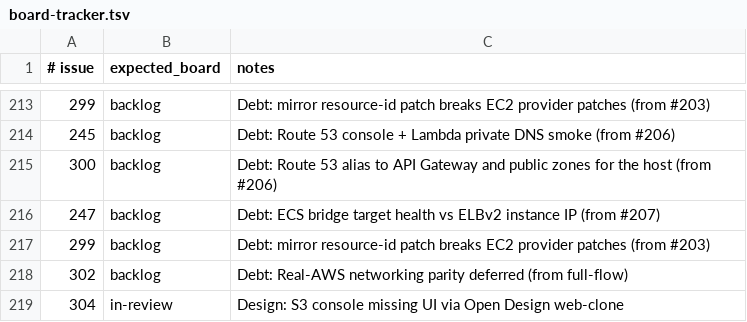
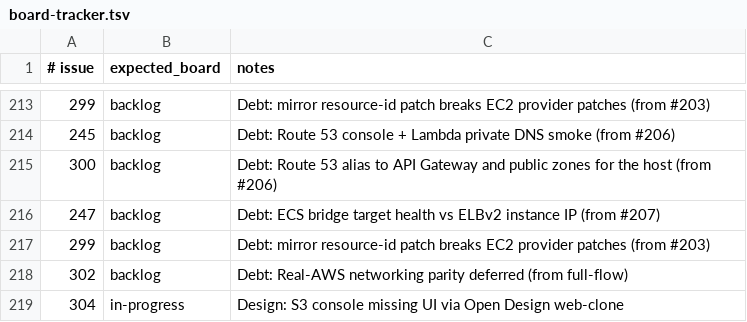
Before and after one commit to kgz/stackwrangler, a TSV file: bin/board-tracker.tsv, drawn as a sheet; only a part is shown, gaps mark what is left out.

```diff
--- a/bin/board-tracker.tsv
+++ b/bin/board-tracker.tsv
@@ -218,2 +218,2 @@
 302	backlog	Debt: Real-AWS networking parity deferred (from full-flow)
-304	in-review	Design: S3 console missing UI via Open Design web-clone
+304	in-progress	Design: S3 console missing UI via Open Design web-clone
```
Also changed, not shown: 4 other files.
